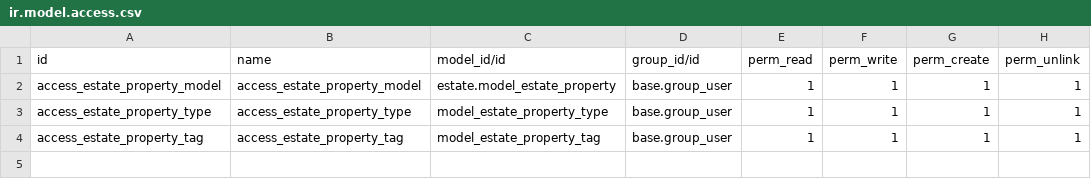
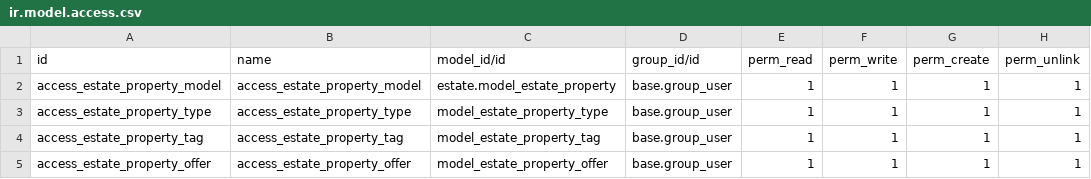
Before and after one commit to Jarsa/real-state, a CSV file: estate/security/ir.model.access.csv, drawn as a sheet; the diff names each change by its address in the sheet, - before the commit and + after, or states it on an @@ line.

Commit message:
[ADD] estate: add offers to estate property model

```diff
--- a/estate/security/ir.model.access.csv
+++ b/estate/security/ir.model.access.csv
+row 5: access_estate_property_offer | access_estate_property_offer | model_estate_property_offer | base.group_user | 1 | 1 | 1 | 1
```
Also changed, not shown: 2 other files.
